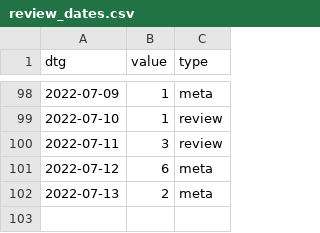
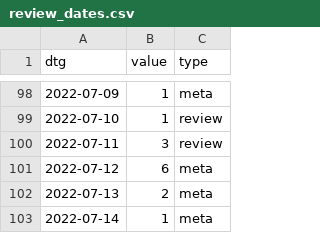
Before and after one commit to acl-org/arr-health, a CSV file: iterations/2022/march/review_dates.csv, drawn as a sheet; only a part is shown, gaps mark what is left out; the diff names each change by its address in the sheet, - before the commit and + after, or states it on an @@ line.

```diff
--- a/iterations/2022/march/review_dates.csv
+++ b/iterations/2022/march/review_dates.csv
+row 103: 2022-07-14 | 1 | meta
```
Also changed, not shown: 2 other files.
